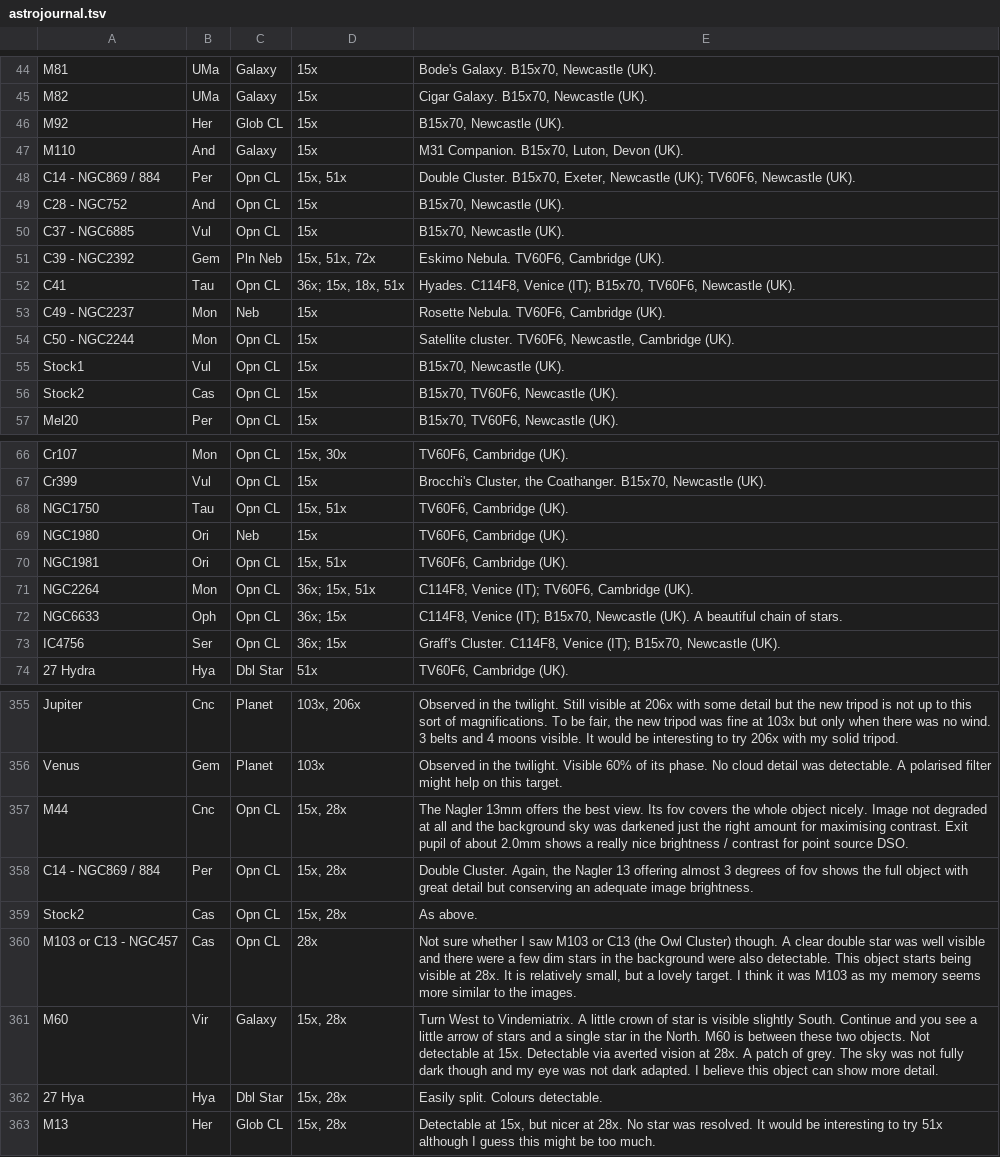
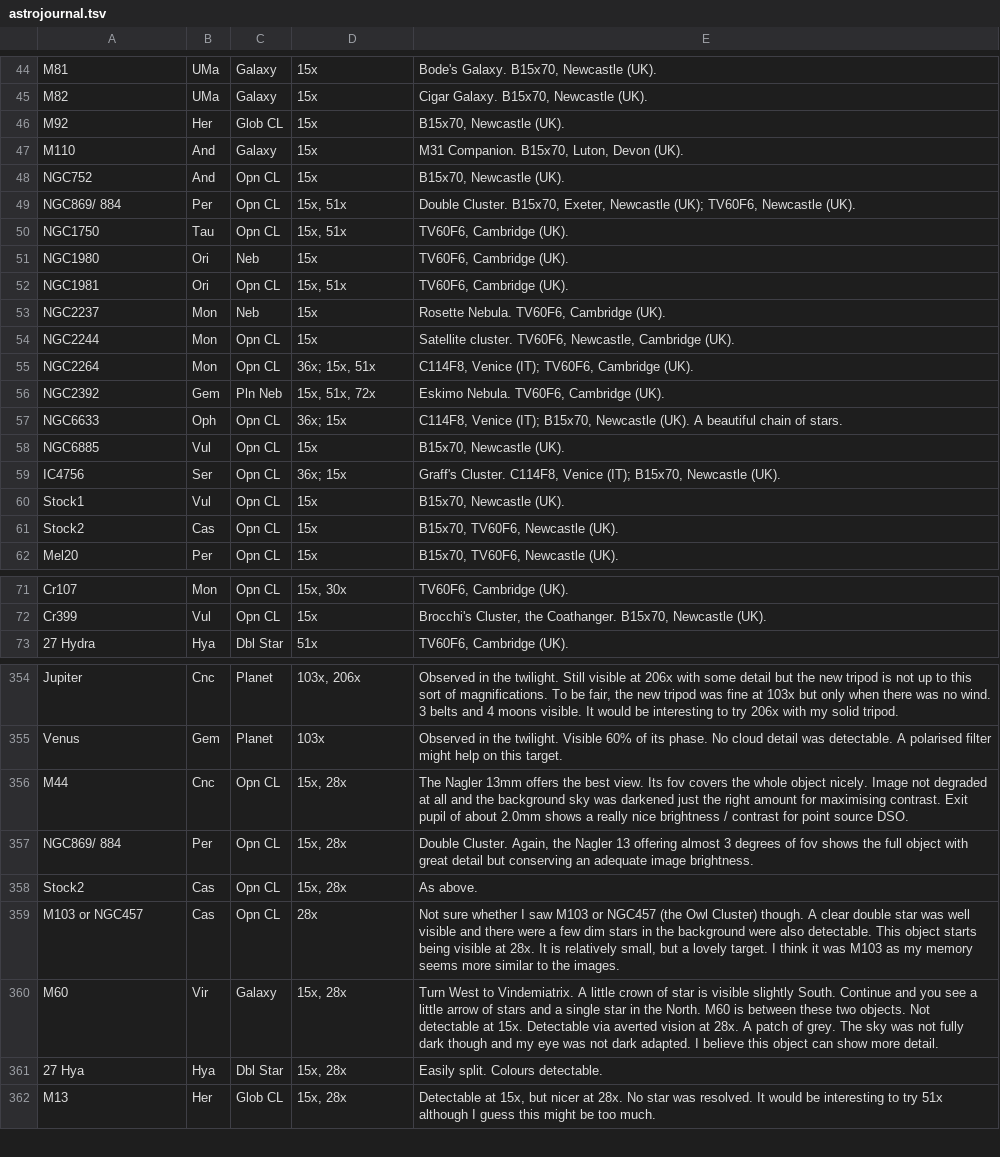
Before and after one commit to pdp10/AstroJournal, a TSV file: astrojournal.tsv, drawn as a sheet; only a part is shown, gaps mark what is left out; the diff covers the shown part only.

```diff
--- a/astrojournal.tsv
+++ b/astrojournal.tsv
@@ -47,9 +47,14 @@ M92	Her	Glob CL	15x	B15x70, Newcastle (UK).
 M110	And	Galaxy	15x	M31 Companion. B15x70, Luton, Devon (UK).
-C14 - NGC869 / 884	Per	Opn CL	15x, 51x	Double Cluster. B15x70, Exeter, Newcastle (UK); TV60F6, Newcastle (UK).
-C28 - NGC752	And	Opn CL	15x	B15x70, Newcastle (UK).
-C37 - NGC6885	Vul	Opn CL	15x	B15x70, Newcastle (UK).
-C39 - NGC2392	Gem	Pln Neb	15x, 51x, 72x	Eskimo Nebula. TV60F6, Cambridge (UK).
-C41	Tau	Opn CL	36x; 15x, 18x, 51x	Hyades. C114F8, Venice (IT); B15x70, TV60F6, Newcastle (UK).
-C49 - NGC2237	Mon	Neb	15x	Rosette Nebula. TV60F6, Cambridge (UK).
-C50 - NGC2244	Mon	Opn CL	15x	Satellite cluster. TV60F6, Newcastle, Cambridge (UK).
+NGC752	And	Opn CL	15x	B15x70, Newcastle (UK).
+NGC869/ 884	Per	Opn CL	15x, 51x	Double Cluster. B15x70, Exeter, Newcastle (UK); TV60F6, Newcastle (UK).
+NGC1750	Tau	Opn CL	15x, 51x	TV60F6, Cambridge (UK).
+NGC1980	Ori	Neb	15x	TV60F6, Cambridge (UK).
+NGC1981	Ori	Opn CL	15x, 51x	TV60F6, Cambridge (UK).
+NGC2237	Mon	Neb	15x	Rosette Nebula. TV60F6, Cambridge (UK).
+NGC2244	Mon	Opn CL	15x	Satellite cluster. TV60F6, Newcastle, Cambridge (UK).
+NGC2264	Mon	Opn CL	36x; 15x, 51x	C114F8, Venice (IT); TV60F6, Cambridge (UK).
+NGC2392	Gem	Pln Neb	15x, 51x, 72x	Eskimo Nebula. TV60F6, Cambridge (UK).
+NGC6633	Oph	Opn CL	36x; 15x	C114F8, Venice (IT); B15x70, Newcastle (UK). A beautiful chain of stars.
+NGC6885	Vul	Opn CL	15x	B15x70, Newcastle (UK).
+IC4756	Ser	Opn CL	36x; 15x	Graff's Cluster. C114F8, Venice (IT); B15x70, Newcastle (UK).
 Stock1	Vul	Opn CL	15x	B15x70, Newcastle (UK).
@@ -67,8 +72,2 @@ Cr107	Mon	Opn CL	15x, 30x	TV60F6, Cambridge (UK).
 Cr399	Vul	Opn CL	15x	Brocchi's Cluster, the Coathanger. B15x70, Newcastle (UK).
-NGC1750	Tau	Opn CL	15x, 51x	TV60F6, Cambridge (UK).
-NGC1980	Ori	Neb	15x	TV60F6, Cambridge (UK).
-NGC1981	Ori	Opn CL	15x, 51x	TV60F6, Cambridge (UK).
-NGC2264	Mon	Opn CL	36x; 15x, 51x	C114F8, Venice (IT); TV60F6, Cambridge (UK).
-NGC6633	Oph	Opn CL	36x; 15x	C114F8, Venice (IT); B15x70, Newcastle (UK). A beautiful chain of stars.
-IC4756	Ser	Opn CL	36x; 15x	Graff's Cluster. C114F8, Venice (IT); B15x70, Newcastle (UK).
 27 Hydra	Hya	Dbl Star	51x	TV60F6, Cambridge (UK).
@@ -357,5 +356,5 @@ Venus	Gem	Planet	103x	Observed in the twilight. Visible 60% of its phase. No clo
 M44	Cnc	Opn CL	15x, 28x	The Nagler 13mm offers the best view. Its fov covers the whole object nicely. Image not degraded at all and the background sky was darkened just the right amount for maximising contrast. Exit pupil of about 2.0mm shows a really nice brightness / contrast for point source DSO.
-C14 - NGC869 / 884	Per	Opn CL	15x, 28x	Double Cluster. Again, the Nagler 13 offering almost 3 degrees of fov shows the full object with great detail but conserving an adequate image brightness.
+NGC869/ 884	Per	Opn CL	15x, 28x	Double Cluster. Again, the Nagler 13 offering almost 3 degrees of fov shows the full object with great detail but conserving an adequate image brightness.
 Stock2	Cas	Opn CL	15x, 28x	As above.
-M103 or C13 - NGC457	Cas	Opn CL	28x	Not sure whether I saw M103 or C13 (the Owl Cluster) though. A clear double star was well visible and there were a few dim stars in the background were also detectable. This object starts being visible at 28x. It is relatively small, but a lovely target. I think it was M103 as my memory seems more similar to the images.
+M103 or NGC457	Cas	Opn CL	28x	Not sure whether I saw M103 or NGC457 (the Owl Cluster) though. A clear double star was well visible and there were a few dim stars in the background were also detectable. This object starts being visible at 28x. It is relatively small, but a lovely target. I think it was M103 as my memory seems more similar to the images.
 M60	Vir	Galaxy	15x, 28x	Turn West to Vindemiatrix. A little crown of star is visible slightly South. Continue and you see a little arrow of stars and a single star in the North. M60 is between these two objects. Not detectable at 15x. Detectable via averted vision at 28x. A patch of grey. The sky was not fully dark though and my eye was not dark adapted. I believe this object can show more detail.
```
Also changed, not shown: 37 edited cells elsewhere in this file, 4 other files.
